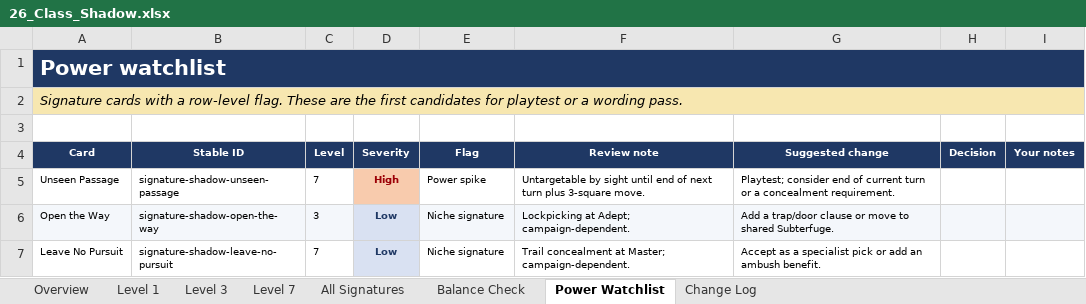
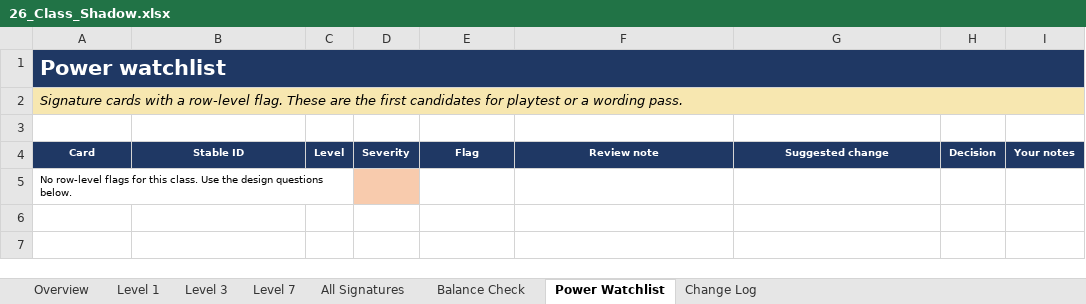
Before and after one commit to bruceamoser/heroes-of-legend, an Excel workbook: review/abilities/workbooks/26_Class_Shadow.xlsx, sheet Power Watchlist, drawn as a sheet; values as stored, in another font and other column widths than the file's, no borders; conditional formats not drawn; removed rows and columns are numbered as before the commit, all else as after; the diff names each change by its address in the sheet, - before the commit and + after, or states it on an @@ line.

Commit message:
Record the approved CLS-07 Shadow review
Nine signatures redesigned as Blade, Ghost and Face options at levels 1, 3 and 7.

66 field-level changes recorded; workbook Change Log populated. Book design deliberately deferred.

```diff
--- a/review/abilities/workbooks/26_Class_Shadow.xlsx (sheet Power Watchlist)
+++ b/review/abilities/workbooks/26_Class_Shadow.xlsx (sheet Power Watchlist)
-row 5: Unseen Passage | signature-shadow-unseen-passage | 7 | High | Power spike | Untargetable by sight until end of next turn plus 3-square move. | Playtest; consider end of current turn or a concealment requirement.
-row 6: Open the Way | signature-shadow-open-the-way | 3 | Low | Niche signature | Lockpicking at Adept; campaign-dependent. | Add a trap/door clause or move to shared Subterfuge.
-row 7: Leave No Pursuit | signature-shadow-leave-no-pursuit | 7 | Low | Niche signature | Trail concealment at Master; campaign-dependent. | Accept as a specialist pick or add an ambush benefit.
+row 5: No row-level flags for this class. Use the design questions below.
```
Also changed, not shown: sheet Change Log, sheet All Signatures, sheet Level 7, sheet Level 1, sheet Level 3, sheet Balance Check, 1 more sheet, 5 other files.
